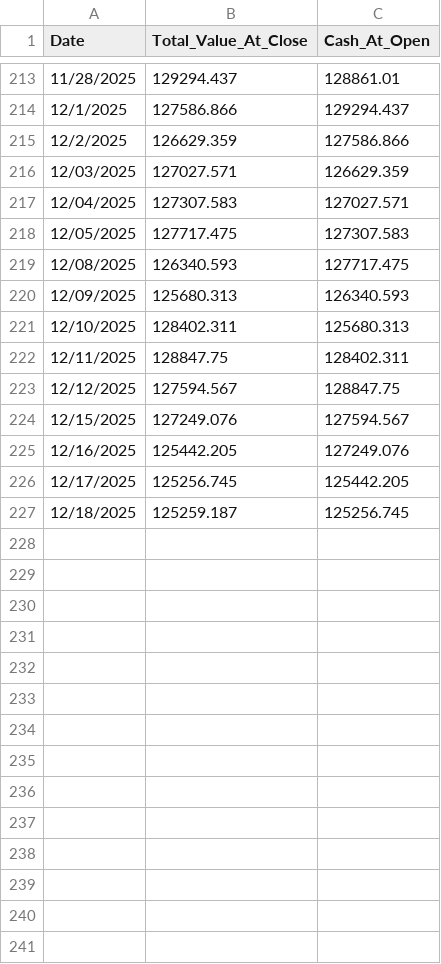
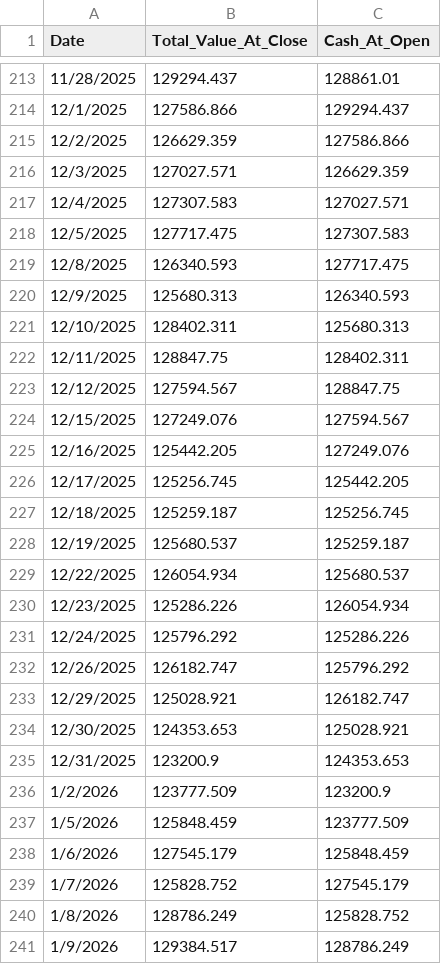
Before and after one commit to TeddyNyberg/StockScreener, a CSV file: nyberg_results_static_full_kelly.csv, drawn as a sheet; only a part is shown, gaps mark what is left out.

```diff
--- a/nyberg_results_static_full_kelly.csv
+++ b/nyberg_results_static_full_kelly.csv
@@ -215,7 +215,7 @@ Date,Total_Value_At_Close,Cash_At_Open
 12/2/2025,126629.359,127586.866
-12/03/2025,127027.571,126629.359
-12/04/2025,127307.583,127027.571
-12/05/2025,127717.475,127307.583
-12/08/2025,126340.593,127717.475
-12/09/2025,125680.313,126340.593
+12/3/2025,127027.571,126629.359
+12/4/2025,127307.583,127027.571
+12/5/2025,127717.475,127307.583
+12/8/2025,126340.593,127717.475
+12/9/2025,125680.313,126340.593
 12/10/2025,128402.311,125680.313
@@ -227 +227,15 @@ Date,Total_Value_At_Close,Cash_At_Open
 12/18/2025,125259.187,125256.745
+12/19/2025,125680.537,125259.187
+12/22/2025,126054.934,125680.537
+12/23/2025,125286.226,126054.934
+12/24/2025,125796.292,125286.226
+12/26/2025,126182.747,125796.292
+12/29/2025,125028.921,126182.747
+12/30/2025,124353.653,125028.921
+12/31/2025,123200.9,124353.653
+1/2/2026,123777.509,123200.9
+1/5/2026,125848.459,123777.509
+1/6/2026,127545.179,125848.459
+1/7/2026,125828.752,127545.179
+1/8/2026,128786.249,125828.752
+1/9/2026,129384.517,128786.249
```
Also changed, not shown: nyberg_results_static.csv, nyberg_results_static_quantized.csv, 9 other files.
